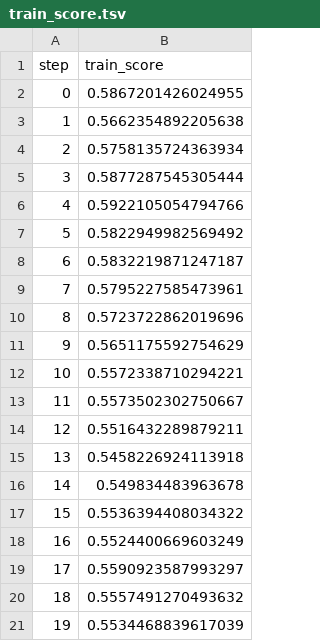
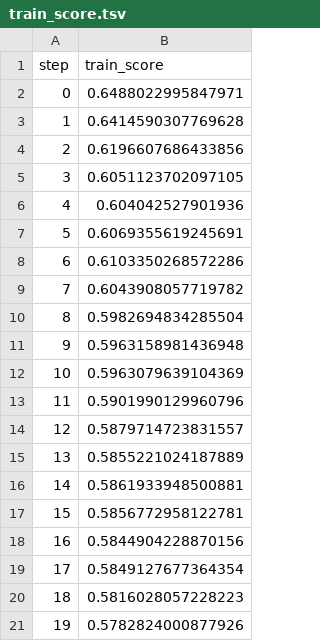
Before and after one commit to zagnouneotmane/dvc-customer-booting, a TSV file: dvclivetraining/plots/metrics/train_score.tsv, drawn as a sheet.

```diff
--- a/dvclivetraining/plots/metrics/train_score.tsv
+++ b/dvclivetraining/plots/metrics/train_score.tsv
@@ -1,21 +1,21 @@
 step	train_score
-0	0.5867201426024955
-1	0.5662354892205638
-2	0.5758135724363934
-3	0.5877287545305444
-4	0.5922105054794766
-5	0.5822949982569492
-6	0.5832219871247187
-7	0.5795227585473961
-8	0.5723722862019696
-9	0.5651175592754629
-10	0.5572338710294221
-11	0.5573502302750667
-12	0.5516432289879211
-13	0.5458226924113918
-14	0.549834483963678
-15	0.5536394408034322
-16	0.5524400669603249
-17	0.5590923587993297
-18	0.5557491270493632
-19	0.5534468839617039
+0	0.6488022995847971
+1	0.6414590307769628
+2	0.6196607686433856
+3	0.6051123702097105
+4	0.604042527901936
+5	0.6069355619245691
+6	0.6103350268572286
+7	0.6043908057719782
+8	0.5982694834285504
+9	0.5963158981436948
+10	0.5963079639104369
+11	0.5901990129960796
+12	0.5879714723831557
+13	0.5855221024187889
+14	0.5861933948500881
+15	0.5856772958122781
+16	0.5844904228870156
+17	0.5849127677364354
+18	0.5816028057228223
+19	0.5782824000877926
```
Also changed, not shown: dvclivetraining/plots/metrics/val_score.tsv, 20 other files.
